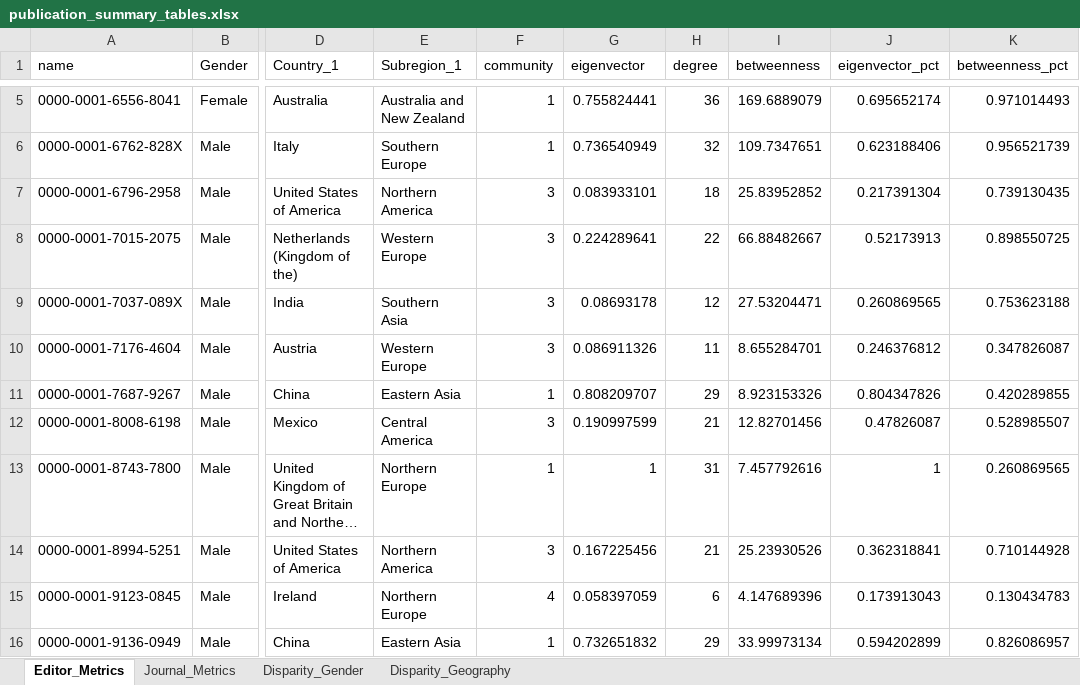
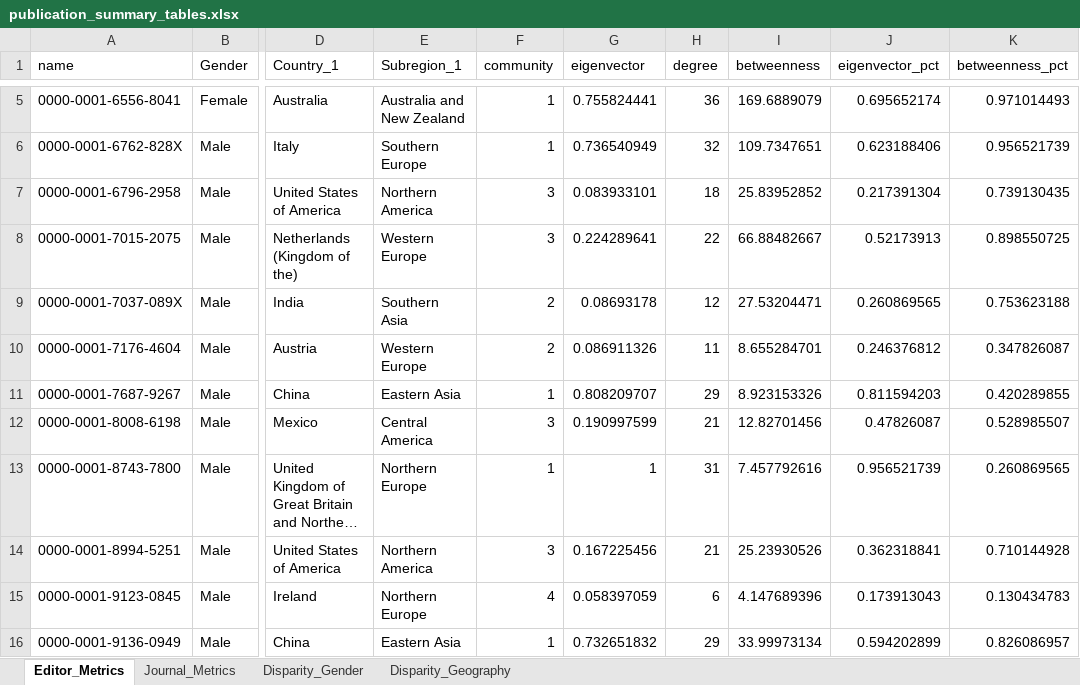
Before and after one commit to marcoschirone/editorial-board-network-analysis, an Excel workbook: output/tables/publication_summary_tables.xlsx, sheet Editor_Metrics, drawn as a sheet; only a part is shown, gaps mark what is left out; long unchanged cells end in …; values as stored, in another font and other column widths than the file's, no borders; the diff covers the shown part only; the diff names each change by its address in the sheet, - before the commit and + after, or states it on an @@ line.

```diff
--- a/output/tables/publication_summary_tables.xlsx (sheet Editor_Metrics)
+++ b/output/tables/publication_summary_tables.xlsx (sheet Editor_Metrics)
-F9:F10 (community): 3
+F9:F10 (community): 2
-J11 (eigenvector_pct): 0.804347826
+J11 (eigenvector_pct): 0.811594203
-J13 (eigenvector_pct): 1
+J13 (eigenvector_pct): 0.956521739
```
Also changed, not shown: 31 edited cells elsewhere in this sheet, sheet Journal_Metrics, sheet Disparity_Gender, 21 other files.
